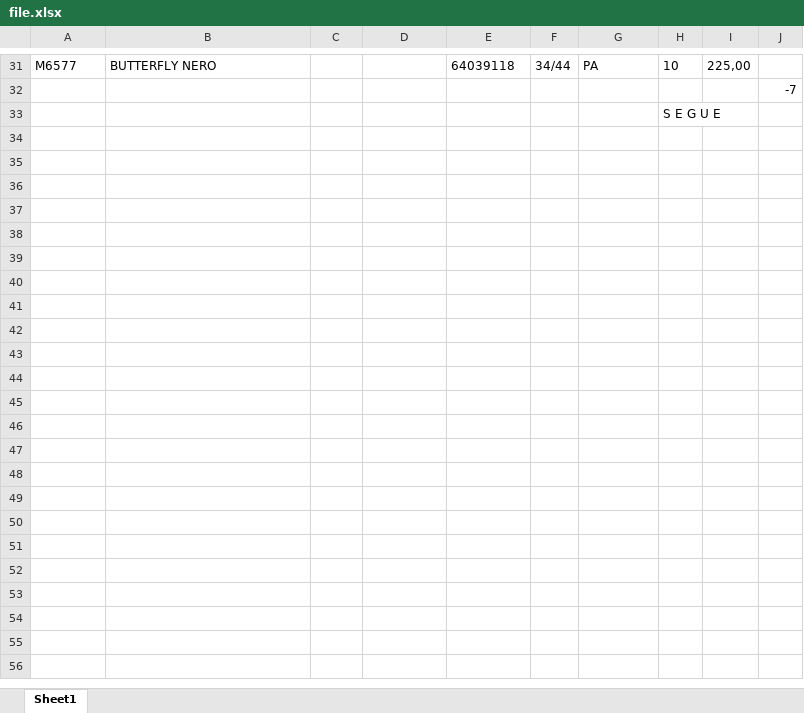
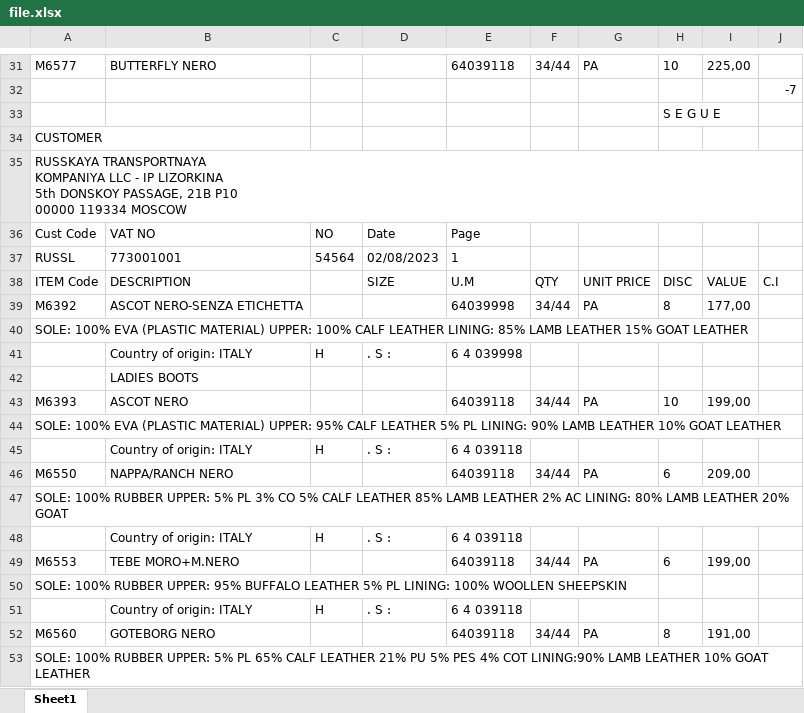
Before and after one commit to AleksandrBychenko/PDFToExcel_Table, an Excel workbook: file.xlsx, sheet Sheet1, drawn as a sheet; only a part is shown, gaps mark what is left out; values as stored, in another font and other column widths than the file's, no borders; ↵ is a line break in a cell; the diff covers the shown part only; the diff names each change by its address in the sheet, - before the commit and + after, or states it on an @@ line.

```diff
--- a/file.xlsx (sheet Sheet1)
+++ b/file.xlsx (sheet Sheet1)
+row 34: CUSTOMER
+row 35: RUSSKAYA TRANSPORTNAYA ↵ KOMPANIYA LLC - IP LIZORKINA ↵ 5th DONSKOY PASSAGE, 21B P10 ↵ 00000 119334 MOSCOW
+row 36: Cust Code | VAT NO | NO | Date | Page
+row 37: RUSSL | 773001001 | 54564 | 02/08/2023 | 1
+row 38: ITEM Code | DESCRIPTION |  | SIZE | U.M | QTY | UNIT PRICE | DISC | VALUE | C.I
+row 39: M6392 | ASCOT NERO-SENZA ETICHETTA |  |  | 64039998 | 34/44 | PA | 8 | 177,00
+row 40: SOLE: 100% EVA (PLASTIC MATERIAL) UPPER: 100% CALF LEATHER LINING: 85% LAMB LEATHER 15% GOAT LEATHER
+row 41:  | Country of origin: ITALY | H | . S : | 6 4 039998
+row 42:  | LADIES BOOTS
+row 43: M6393 | ASCOT NERO |  |  | 64039118 | 34/44 | PA | 10 | 199,00
+row 44: SOLE: 100% EVA (PLASTIC MATERIAL) UPPER: 95% CALF LEATHER 5% PL LINING: 90% LAMB LEATHER 10% GOAT LEATHER
+row 45:  | Country of origin: ITALY | H | . S : | 6 4 039118
+row 46: M6550 | NAPPA/RANCH NERO |  |  | 64039118 | 34/44 | PA | 6 | 209,00
+row 47: SOLE: 100% RUBBER UPPER: 5% PL 3% CO 5% CALF LEATHER 85% LAMB LEATHER 2% AC LINING: 80% LAMB LEATHER 20% GOAT
+row 48:  | Country of origin: ITALY | H | . S : | 6 4 039118
+row 49: M6553 | TEBE MORO+M.NERO |  |  | 64039118 | 34/44 | PA | 6 | 199,00
+row 50: SOLE: 100% RUBBER UPPER: 95% BUFFALO LEATHER 5% PL LINING: 100% WOOLLEN SHEEPSKIN
+row 51:  | Country of origin: ITALY | H | . S : | 6 4 039118
+row 52: M6560 | GOTEBORG NERO |  |  | 64039118 | 34/44 | PA | 8 | 191,00
+row 53: SOLE: 100% RUBBER UPPER: 5% PL 65% CALF LEATHER 21% PU 5% PES 4% COT LINING:90% LAMB LEATHER 10% GOAT LEATHER
```
Also changed, not shown: 145 added rows elsewhere in this sheet, 1 other file.
